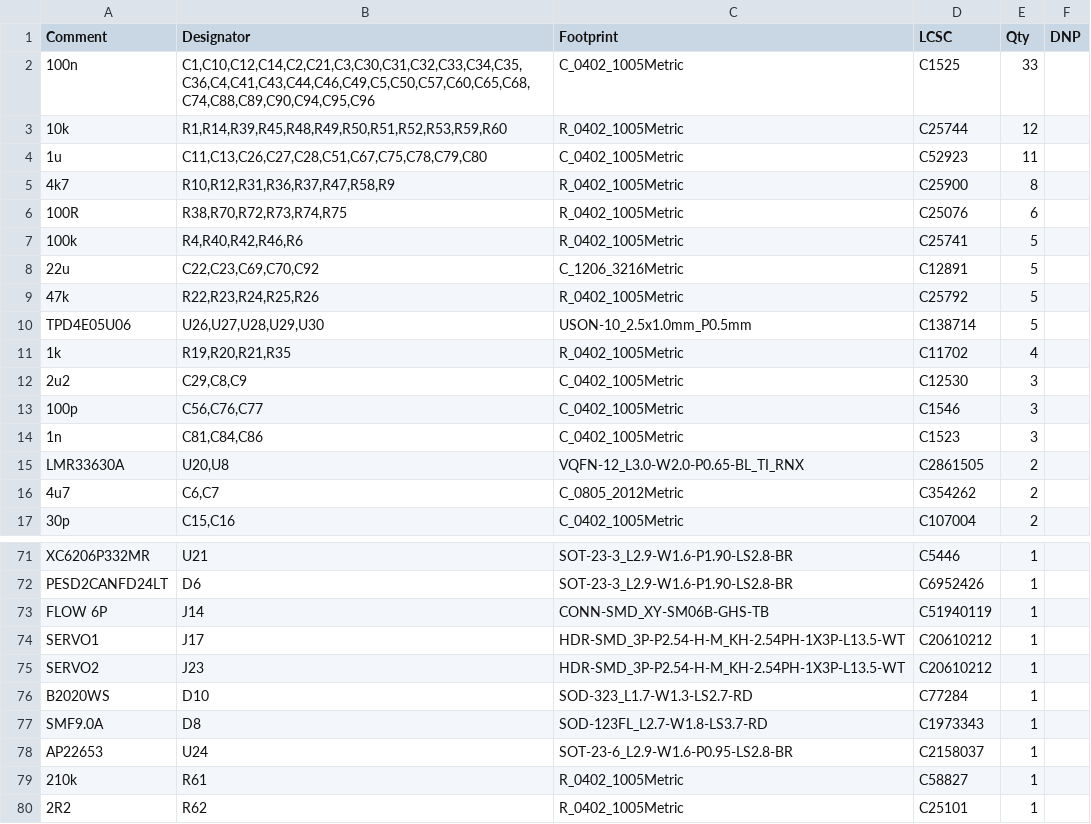
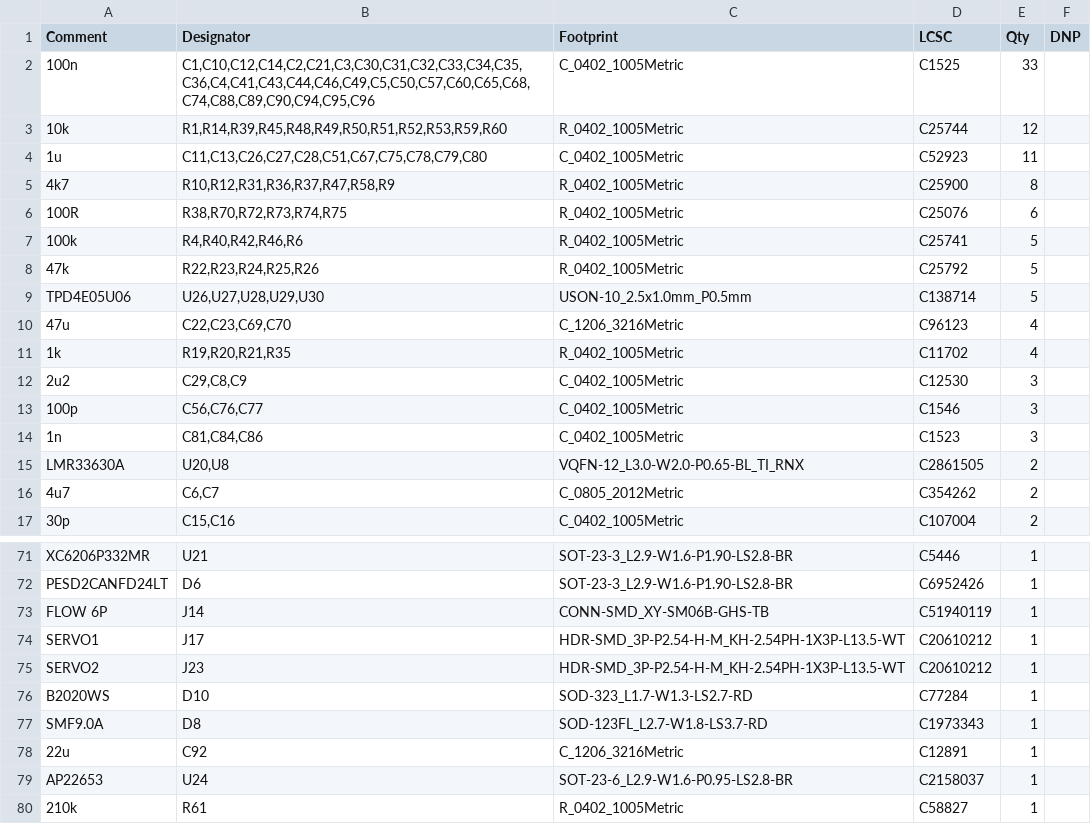
Before and after one commit to kfilipekk/iridium_drone, a CSV file: fab/BOM-NAVCORE-SoOP-economic.csv, drawn as a sheet; only a part is shown, gaps mark what is left out; the shorter side is filled out with more unchanged rows; removed rows and columns are numbered as before the commit, all else as after; the diff names each change by its address in the sheet, - before the commit and + after, or states it on an @@ line.

Commit message:
47 uf 1206 buck output caps, per ti table 9-2

```diff
--- a/fab/BOM-NAVCORE-SoOP-economic.csv
+++ b/fab/BOM-NAVCORE-SoOP-economic.csv
-row 8: 22u | C22,C23,C69,C70,C92 | C_1206_3216Metric | C12891 | 5
+row 10: 47u | C22,C23,C69,C70 | C_1206_3216Metric | C96123 | 4
+row 78: 22u | C92 | C_1206_3216Metric | C12891 | 1
```
Also changed, not shown: fab/BOM-NAVCORE-SoOP.csv, 26 other files.
